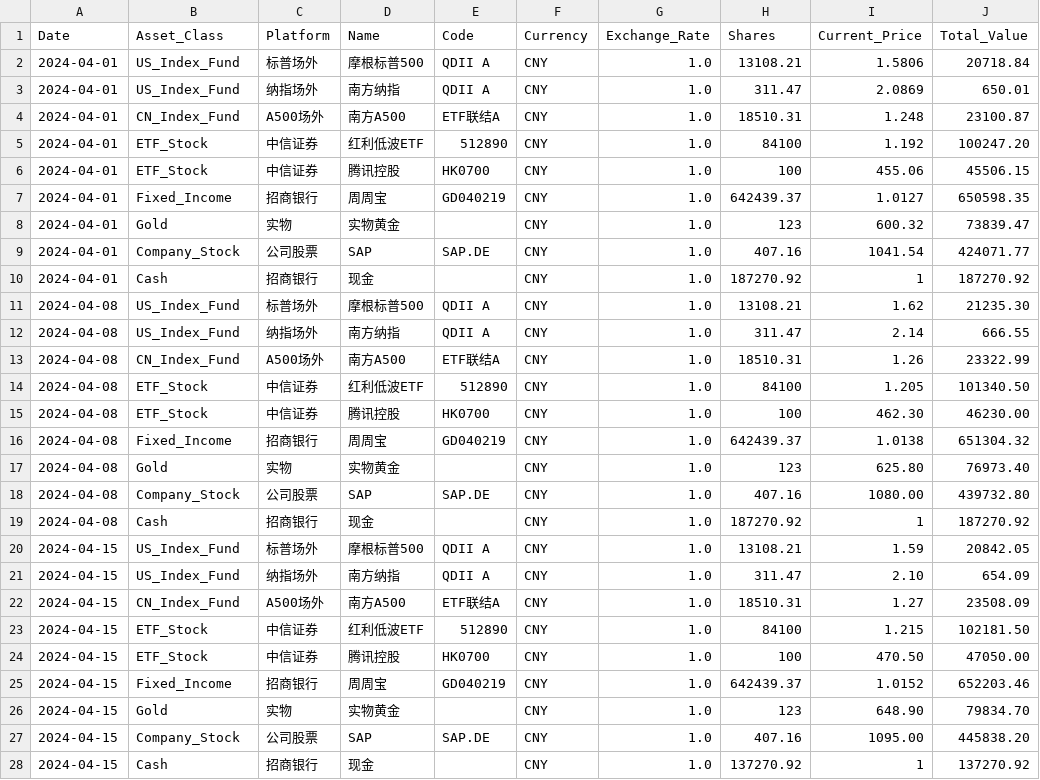
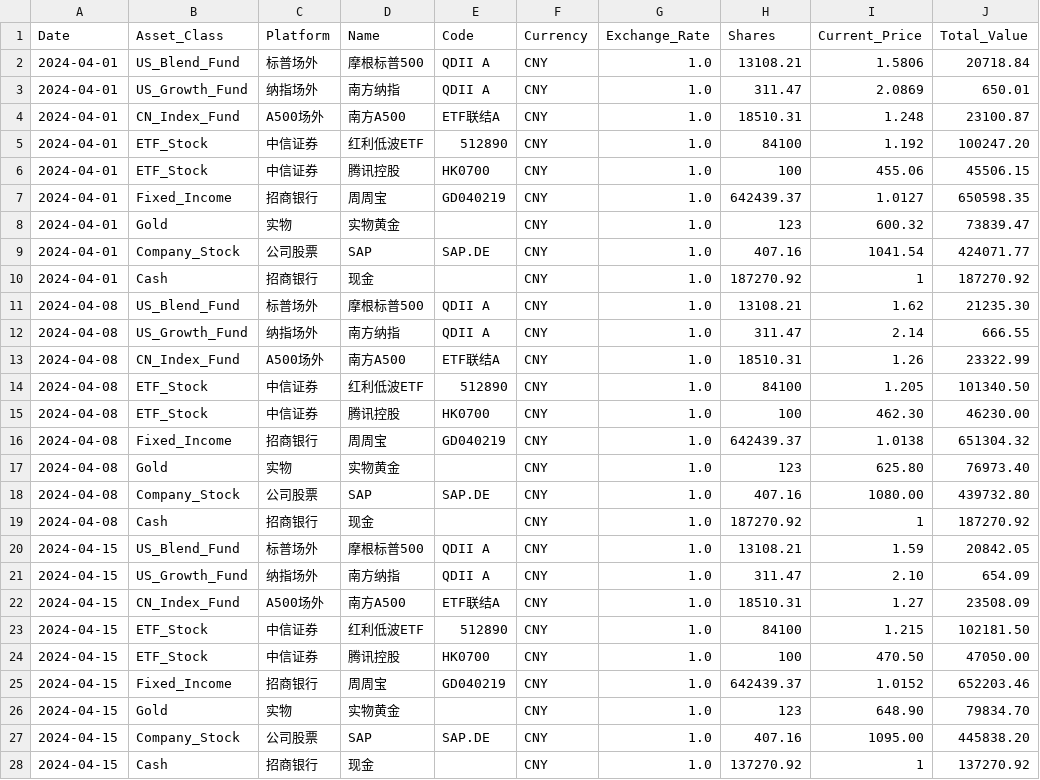
Before and after one commit to Haolun123/FamilyFund, a CSV file: data/portfolio_sample.csv, drawn as a sheet; only a part is shown; the diff names each change by its address in the sheet, - before the commit and + after, or states it on an @@ line.

Commit message:
Split US_Index_Fund → US_Blend_Fund (S&P500) + US_Growth_Fund (Nasdaq100)
- nav_engine.py: update VALID_ASSET_CLASSES and CLASS_DISPLAY_NAMES
- asset_breakdown.py: 标普场外→US_Blend_Fund, 纳指场外→US_Growth_Fund
- portfolio_sample.csv: migrate all rows
- tests: update assertions for 8 asset classes
- docs: update ARCHITECTURE_shared.md and README

```diff
--- a/data/portfolio_sample.csv
+++ b/data/portfolio_sample.csv
-B2 (Asset_Class): US_Index_Fund
+B2 (Asset_Class): US_Blend_Fund
-B3 (Asset_Class): US_Index_Fund
+B3 (Asset_Class): US_Growth_Fund
-B11 (Asset_Class): US_Index_Fund
+B11 (Asset_Class): US_Blend_Fund
-B12 (Asset_Class): US_Index_Fund
+B12 (Asset_Class): US_Growth_Fund
-B20 (Asset_Class): US_Index_Fund
+B20 (Asset_Class): US_Blend_Fund
-B21 (Asset_Class): US_Index_Fund
+B21 (Asset_Class): US_Growth_Fund
```
Also changed, not shown: 6 other files.
